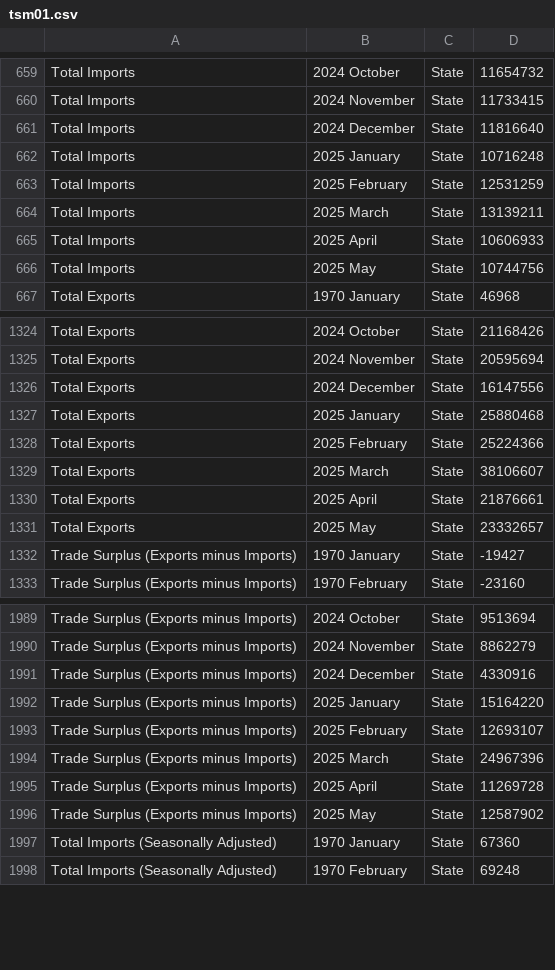
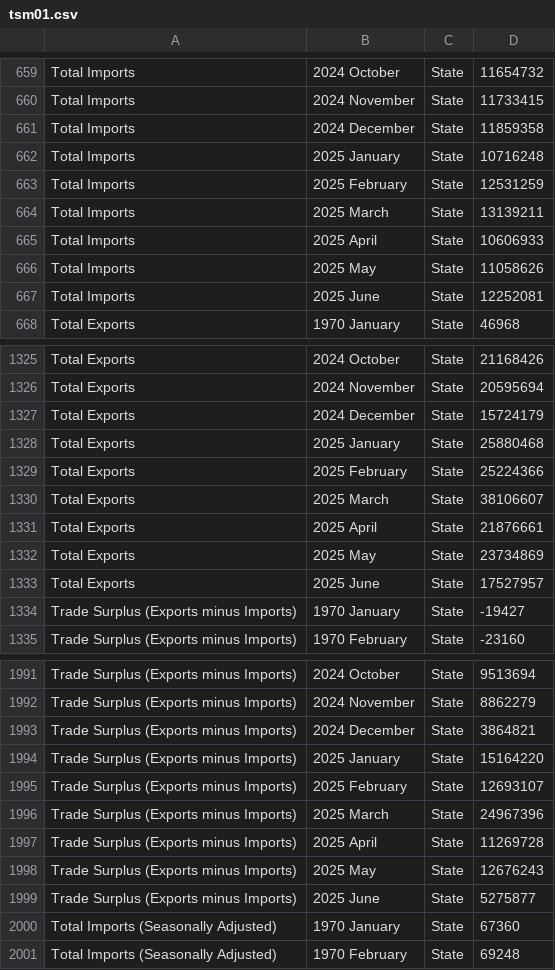
Before and after one commit to flanneryjcso/econ_dash_data, a CSV file: tsm01.csv, drawn as a sheet; only a part is shown, gaps mark what is left out; the diff covers the shown part only.

```diff
--- a/tsm01.csv
+++ b/tsm01.csv
@@ -660,3 +660,3 @@ Total Imports,2024 October,State,11654732
 Total Imports,2024 November,State,11733415
-Total Imports,2024 December,State,11816640
+Total Imports,2024 December,State,11859358
 Total Imports,2025 January,State,10716248
@@ -665,3 +665,4 @@ Total Imports,2025 March,State,13139211
 Total Imports,2025 April,State,10606933
-Total Imports,2025 May,State,10744756
+Total Imports,2025 May,State,11058626
+Total Imports,2025 June,State,12252081
 Total Exports,1970 January,State,46968
@@ -1325,3 +1326,3 @@ Total Exports,2024 October,State,21168426
 Total Exports,2024 November,State,20595694
-Total Exports,2024 December,State,16147556
+Total Exports,2024 December,State,15724179
 Total Exports,2025 January,State,25880468
@@ -1330,3 +1331,4 @@ Total Exports,2025 March,State,38106607
 Total Exports,2025 April,State,21876661
-Total Exports,2025 May,State,23332657
+Total Exports,2025 May,State,23734869
+Total Exports,2025 June,State,17527957
 Trade Surplus (Exports minus Imports),1970 January,State,-19427
@@ -1990,3 +1992,3 @@ Trade Surplus (Exports minus Imports),2024 October,State,9513694
 Trade Surplus (Exports minus Imports),2024 November,State,8862279
-Trade Surplus (Exports minus Imports),2024 December,State,4330916
+Trade Surplus (Exports minus Imports),2024 December,State,3864821
 Trade Surplus (Exports minus Imports),2025 January,State,15164220
@@ -1995,3 +1997,4 @@ Trade Surplus (Exports minus Imports),2025 March,State,24967396
 Trade Surplus (Exports minus Imports),2025 April,State,11269728
-Trade Surplus (Exports minus Imports),2025 May,State,12587902
+Trade Surplus (Exports minus Imports),2025 May,State,12676243
+Trade Surplus (Exports minus Imports),2025 June,State,5275877
 Total Imports (Seasonally Adjusted),1970 January,State,67360
```
Also changed, not shown: 3 added rows and 18 edited cells elsewhere in this file.
